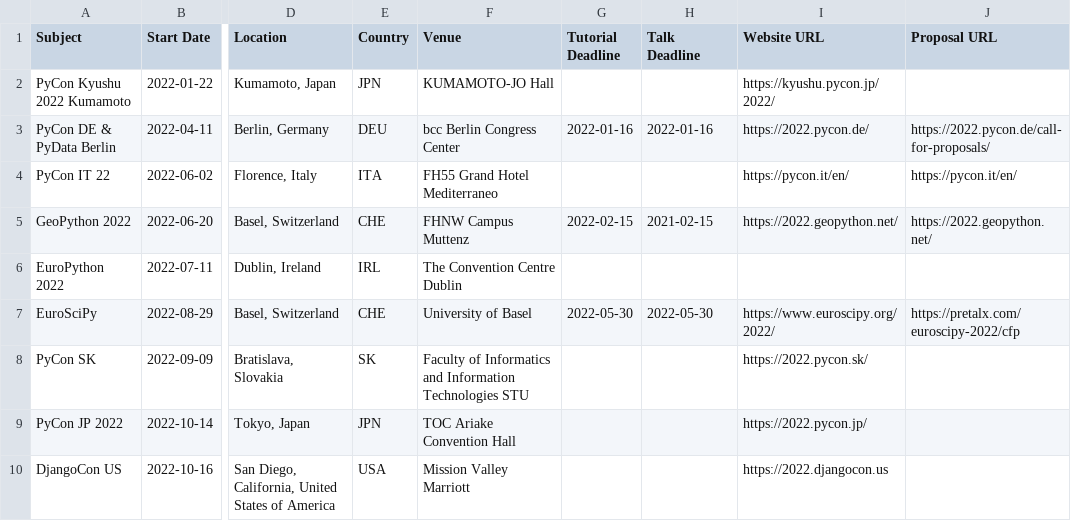
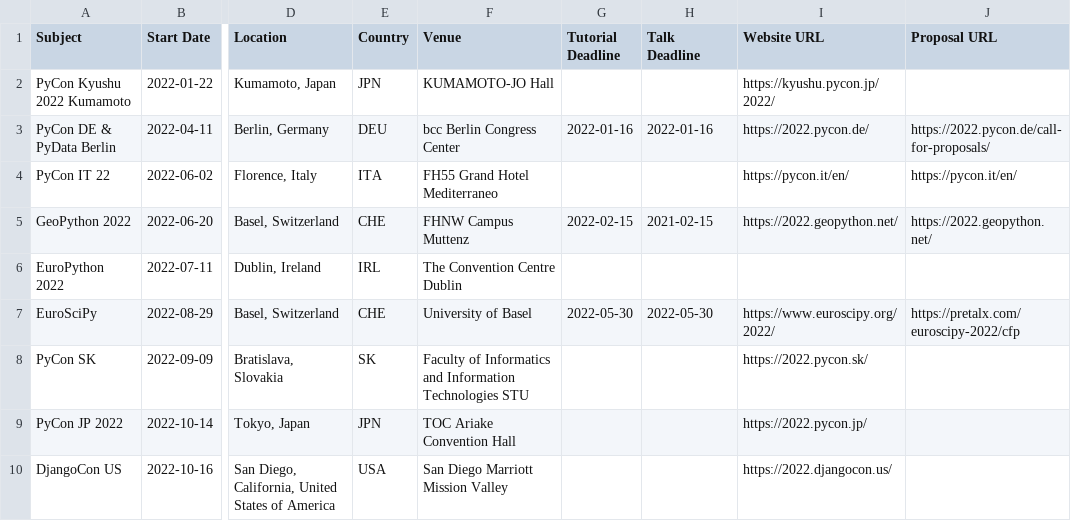
Before and after one commit to python-organizers/conferences, a CSV file: 2022.csv, drawn as a sheet; only a part is shown, gaps mark what is left out; the diff names each change by its address in the sheet, - before the commit and + after, or states it on an @@ line.

Commit message:
:pencil: Update 2022.csv
Co-authored-by: Drew Winstel <drewbrew@users.noreply.github.com>

```diff
--- a/2022.csv
+++ b/2022.csv
-F10 (Venue): Mission Valley Marriott
+F10 (Venue): San Diego Marriott Mission Valley
-I10 (Website URL): https://2022.djangocon.us
+I10 (Website URL): https://2022.djangocon.us/
```
